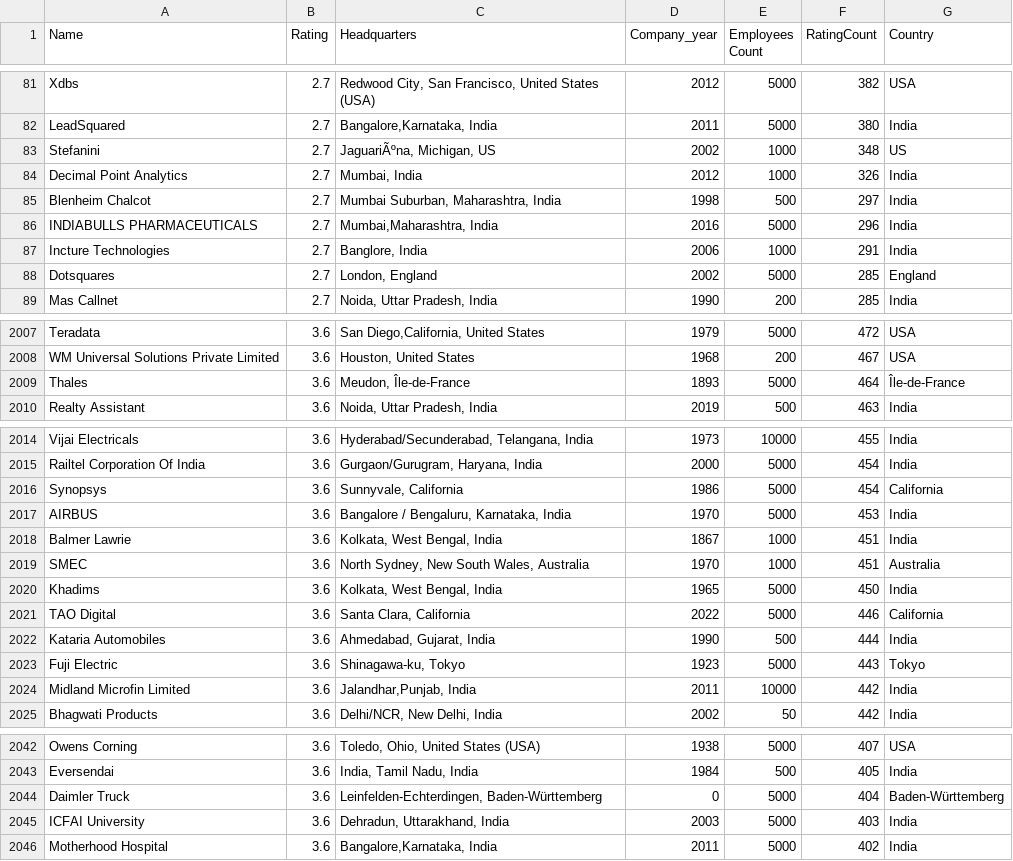
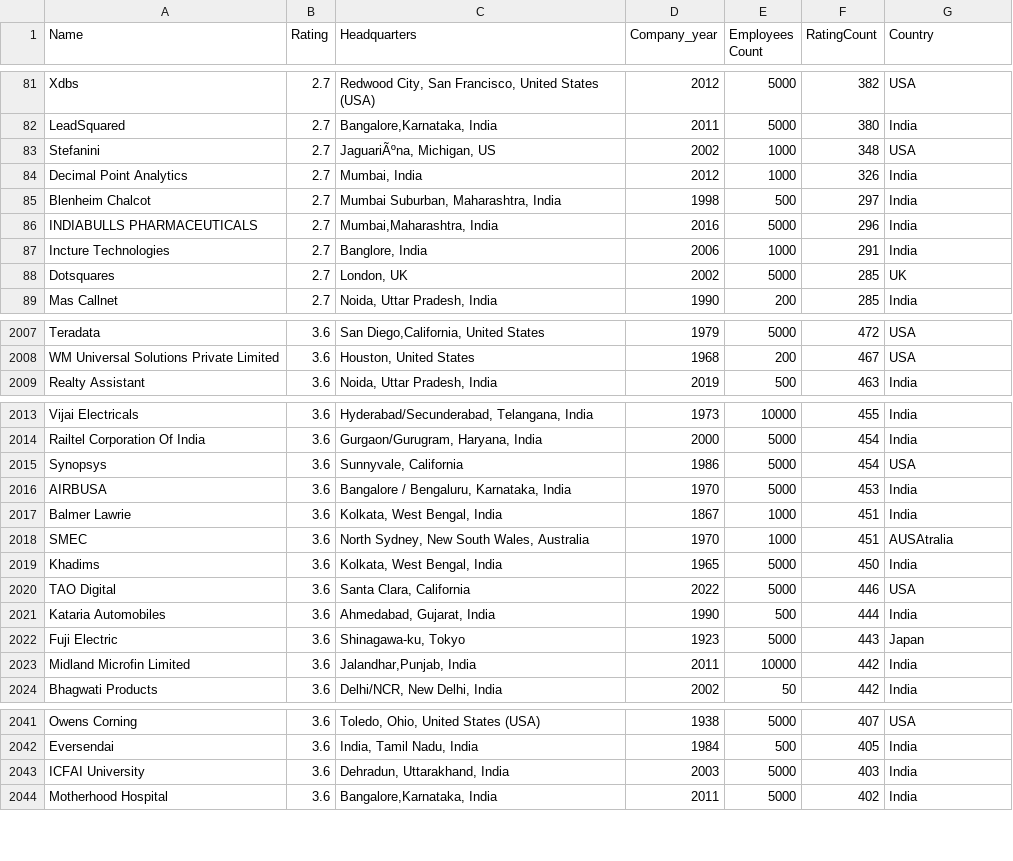
Before and after one commit to Priti115/AmbitionBox-web-scaping-and-analysis-, a CSV file: companies_data.csv, drawn as a sheet; only a part is shown, gaps mark what is left out; the diff covers the shown part only.

```diff
--- a/companies_data.csv
+++ b/companies_data.csv
@@ -82,3 +82,3 @@ Xdbs,2.7,"Redwood City, San Francisco, United States (USA)",2012,5000,382,USA
 LeadSquared,2.7,"Bangalore,Karnataka, India",2011,5000,380,India
-Stefanini,2.7,"JaguariÃºna, Michigan, US",2002,1000,348,US
+Stefanini,2.7,"JaguariÃºna, Michigan, US",2002,1000,348,USA
 Decimal Point Analytics,2.7,"Mumbai, India",2012,1000,326,India
@@ -87,3 +87,3 @@ INDIABULLS PHARMACEUTICALS,2.7,"Mumbai,Maharashtra, India",2016,5000,296,India
 Incture Technologies,2.7,"Banglore, India",2006,1000,291,India
-Dotsquares,2.7,"London, England",2002,5000,285,England
+Dotsquares,2.7,"London, UK",2002,5000,285,UK
 Mas Callnet,2.7,"Noida, Uttar Pradesh, India",1990,200,285,India
@@ -2008,3 +2008,2 @@ Teradata,3.6,"San Diego,California, United States",1979,5000,472,USA
 WM Universal Solutions Private Limited,3.6,"Houston, United States",1968,200,467,USA
-Thales,3.6,"Meudon, Île-de-France",1893,5000,464,Île-de-France
 Realty Assistant,3.6,"Noida, Uttar Pradesh, India",2019,500,463,India
@@ -2015,10 +2014,10 @@ Vijai Electricals,3.6,"Hyderabad/Secunderabad, Telangana, India",1973,10000,455,
 Railtel Corporation Of India,3.6,"Gurgaon/Gurugram, Haryana, India",2000,5000,454,India
-Synopsys,3.6,"Sunnyvale, California",1986,5000,454,California
-AIRBUS,3.6,"Bangalore / Bengaluru, Karnataka, India",1970,5000,453,India
+Synopsys,3.6,"Sunnyvale, California",1986,5000,454,USA
+AIRBUSA,3.6,"Bangalore / Bengaluru, Karnataka, India",1970,5000,453,India
 Balmer Lawrie,3.6,"Kolkata, West Bengal, India",1867,1000,451,India
-SMEC,3.6,"North Sydney, New South Wales, Australia",1970,1000,451,Australia
+SMEC,3.6,"North Sydney, New South Wales, Australia",1970,1000,451,AUSAtralia
 Khadims,3.6,"Kolkata, West Bengal, India",1965,5000,450,India
-TAO Digital,3.6,"Santa Clara, California",2022,5000,446,California
+TAO Digital,3.6,"Santa Clara, California",2022,5000,446,USA
 Kataria Automobiles,3.6,"Ahmedabad, Gujarat, India",1990,500,444,India
-Fuji Electric,3.6,"Shinagawa-ku, Tokyo",1923,5000,443,Tokyo
+Fuji Electric,3.6,"Shinagawa-ku, Tokyo",1923,5000,443,Japan
 Midland Microfin Limited,3.6,"Jalandhar,Punjab, India",2011,10000,442,India
@@ -2043,3 +2042,2 @@ Owens Corning,3.6,"Toledo, Ohio, United States (USA)",1938,5000,407,USA
 Eversendai,3.6,"India, Tamil Nadu, India",1984,500,405,India
-Daimler Truck,3.6,"Leinfelden-Echterdingen, Baden-Württemberg",0,5000,404,Baden-Württemberg
 ICFAI University,3.6,"Dehradun, Uttarakhand, India",2003,5000,403,India
```
Also changed, not shown: 107 edited cells elsewhere in this file, 2 other files.
